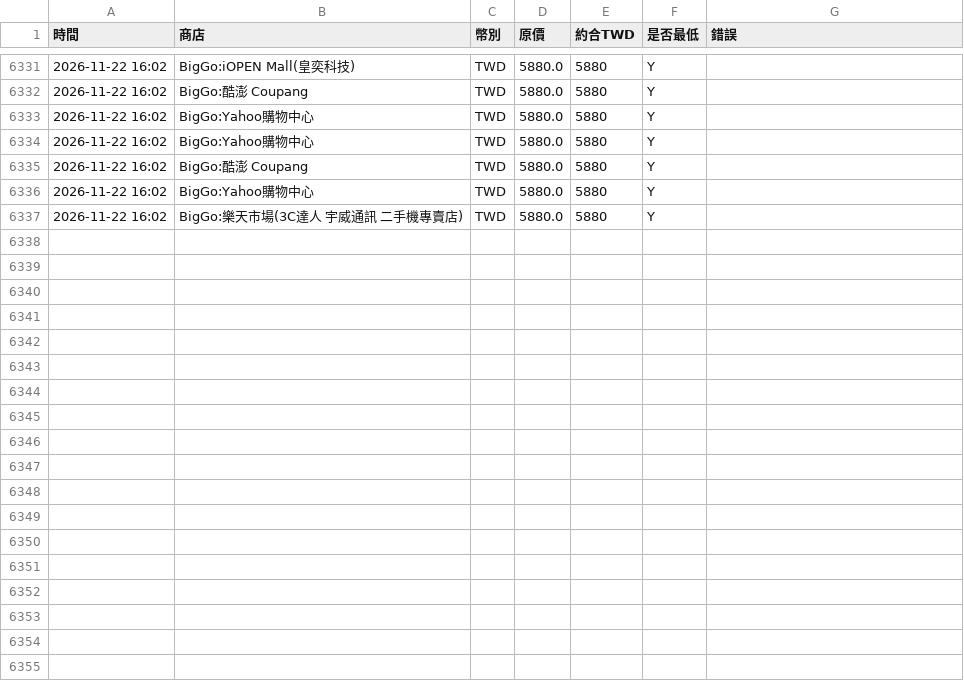
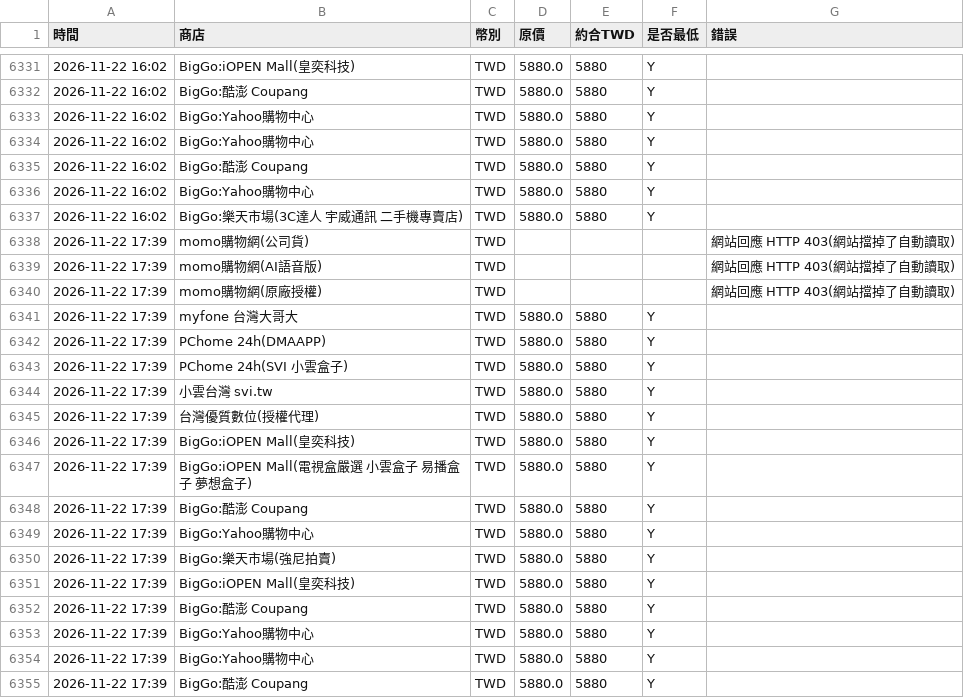
Before and after one commit to hsuhsingshen-source/xiaoyun-price, a CSV file: docs/history.csv, drawn as a sheet; only a part is shown, gaps mark what is left out; the diff names each change by its address in the sheet, - before the commit and + after, or states it on an @@ line.

```diff
--- a/docs/history.csv
+++ b/docs/history.csv
+row 6338: 2026-11-22 17:39 | momo購物網(公司貨) | TWD |  |  |  | 網站回應 HTTP 403(網站擋掉了自動讀取)
+row 6339: 2026-11-22 17:39 | momo購物網(AI語音版) | TWD |  |  |  | 網站回應 HTTP 403(網站擋掉了自動讀取)
+row 6340: 2026-11-22 17:39 | momo購物網(原廠授權) | TWD |  |  |  | 網站回應 HTTP 403(網站擋掉了自動讀取)
+row 6341: 2026-11-22 17:39 | myfone 台灣大哥大 | TWD | 5880.0 | 5880 | Y
+row 6342: 2026-11-22 17:39 | PChome 24h(DMAAPP) | TWD | 5880.0 | 5880 | Y
+row 6343: 2026-11-22 17:39 | PChome 24h(SVI 小雲盒子) | TWD | 5880.0 | 5880 | Y
+row 6344: 2026-11-22 17:39 | 小雲台灣 svi.tw | TWD | 5880.0 | 5880 | Y
+row 6345: 2026-11-22 17:39 | 台灣優質數位(授權代理) | TWD | 5880.0 | 5880 | Y
+row 6346: 2026-11-22 17:39 | BigGo:iOPEN Mall(皇奕科技) | TWD | 5880.0 | 5880 | Y
+row 6347: 2026-11-22 17:39 | BigGo:iOPEN Mall(電視盒嚴選 小雲盒子 易播盒子 夢想盒子) | TWD | 5880.0 | 5880 | Y
+row 6348: 2026-11-22 17:39 | BigGo:酷澎 Coupang | TWD | 5880.0 | 5880 | Y
+row 6349: 2026-11-22 17:39 | BigGo:Yahoo購物中心 | TWD | 5880.0 | 5880 | Y
+row 6350: 2026-11-22 17:39 | BigGo:樂天市場(強尼拍賣) | TWD | 5880.0 | 5880 | Y
+row 6351: 2026-11-22 17:39 | BigGo:iOPEN Mall(皇奕科技) | TWD | 5880.0 | 5880 | Y
+row 6352: 2026-11-22 17:39 | BigGo:酷澎 Coupang | TWD | 5880.0 | 5880 | Y
+row 6353: 2026-11-22 17:39 | BigGo:Yahoo購物中心 | TWD | 5880.0 | 5880 | Y
+row 6354: 2026-11-22 17:39 | BigGo:Yahoo購物中心 | TWD | 5880.0 | 5880 | Y
+row 6355: 2026-11-22 17:39 | BigGo:酷澎 Coupang | TWD | 5880.0 | 5880 | Y
```
Also changed, not shown: 2 other files.
